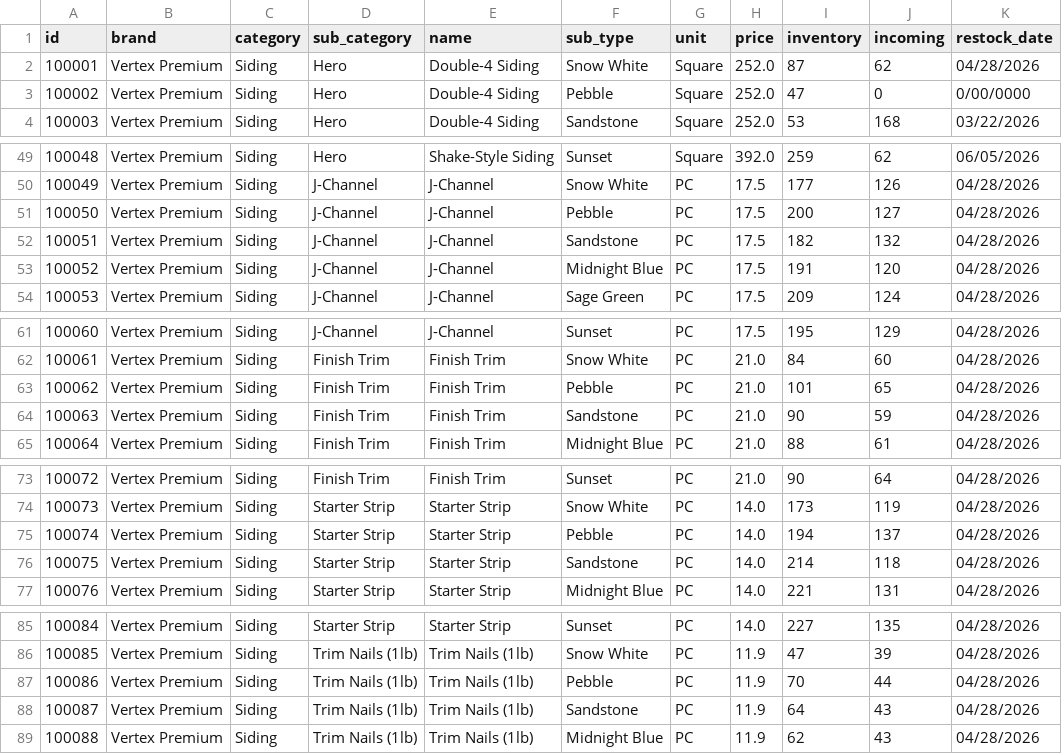
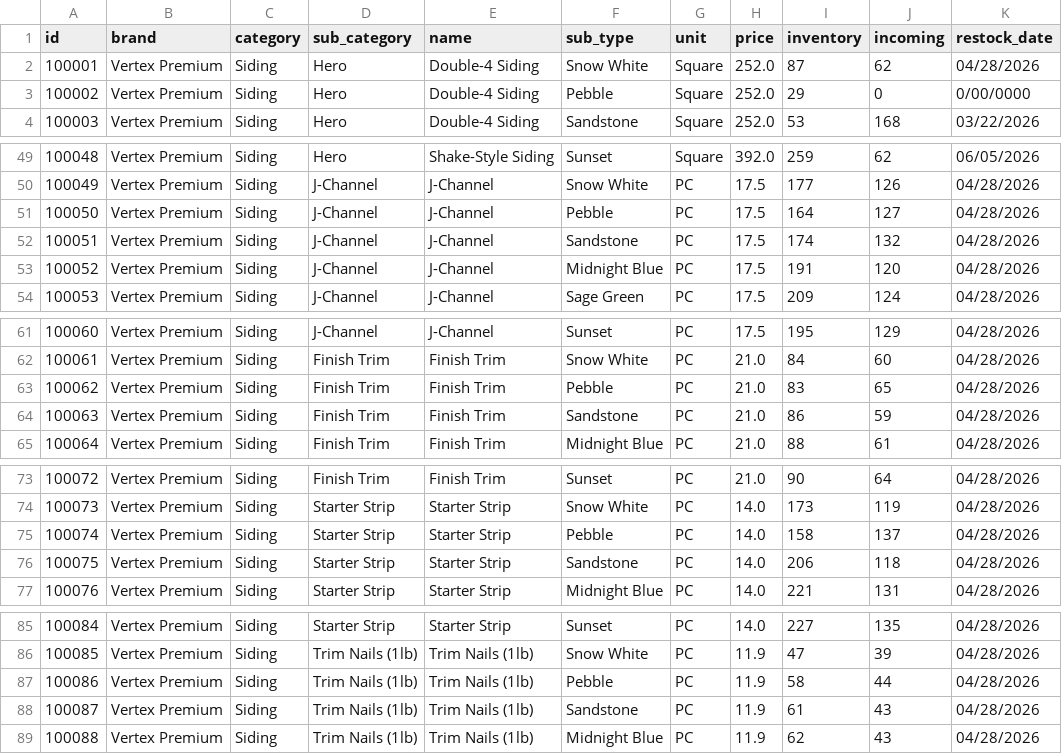
Before and after one commit to FreakingLoki/inventory_simulator, a CSV file: products.csv, drawn as a sheet; only a part is shown, gaps mark what is left out; the diff covers the shown part only.

```diff
--- a/products.csv
+++ b/products.csv
@@ -2,3 +2,3 @@ id,brand,category,sub_category,name,sub_type,unit,price,inventory,incoming,resto
 100001,Vertex Premium,Siding,Hero,Double-4 Siding,Snow White,Square,252.0,87,62,04/28/2026
-100002,Vertex Premium,Siding,Hero,Double-4 Siding,Pebble,Square,252.0,47,0,0/00/0000
+100002,Vertex Premium,Siding,Hero,Double-4 Siding,Pebble,Square,252.0,29,0,0/00/0000
 100003,Vertex Premium,Siding,Hero,Double-4 Siding,Sandstone,Square,252.0,53,168,03/22/2026
@@ -50,4 +50,4 @@ id,brand,category,sub_category,name,sub_type,unit,price,inventory,incoming,resto
 100049,Vertex Premium,Siding,J-Channel,J-Channel,Snow White,PC,17.5,177,126,04/28/2026
-100050,Vertex Premium,Siding,J-Channel,J-Channel,Pebble,PC,17.5,200,127,04/28/2026
-100051,Vertex Premium,Siding,J-Channel,J-Channel,Sandstone,PC,17.5,182,132,04/28/2026
+100050,Vertex Premium,Siding,J-Channel,J-Channel,Pebble,PC,17.5,164,127,04/28/2026
+100051,Vertex Premium,Siding,J-Channel,J-Channel,Sandstone,PC,17.5,174,132,04/28/2026
 100052,Vertex Premium,Siding,J-Channel,J-Channel,Midnight Blue,PC,17.5,191,120,04/28/2026
@@ -62,4 +62,4 @@ id,brand,category,sub_category,name,sub_type,unit,price,inventory,incoming,resto
 100061,Vertex Premium,Siding,Finish Trim,Finish Trim,Snow White,PC,21.0,84,60,04/28/2026
-100062,Vertex Premium,Siding,Finish Trim,Finish Trim,Pebble,PC,21.0,101,65,04/28/2026
-100063,Vertex Premium,Siding,Finish Trim,Finish Trim,Sandstone,PC,21.0,90,59,04/28/2026
+100062,Vertex Premium,Siding,Finish Trim,Finish Trim,Pebble,PC,21.0,83,65,04/28/2026
+100063,Vertex Premium,Siding,Finish Trim,Finish Trim,Sandstone,PC,21.0,86,59,04/28/2026
 100064,Vertex Premium,Siding,Finish Trim,Finish Trim,Midnight Blue,PC,21.0,88,61,04/28/2026
@@ -74,4 +74,4 @@ id,brand,category,sub_category,name,sub_type,unit,price,inventory,incoming,resto
 100073,Vertex Premium,Siding,Starter Strip,Starter Strip,Snow White,PC,14.0,173,119,04/28/2026
-100074,Vertex Premium,Siding,Starter Strip,Starter Strip,Pebble,PC,14.0,194,137,04/28/2026
-100075,Vertex Premium,Siding,Starter Strip,Starter Strip,Sandstone,PC,14.0,214,118,04/28/2026
+100074,Vertex Premium,Siding,Starter Strip,Starter Strip,Pebble,PC,14.0,158,137,04/28/2026
+100075,Vertex Premium,Siding,Starter Strip,Starter Strip,Sandstone,PC,14.0,206,118,04/28/2026
 100076,Vertex Premium,Siding,Starter Strip,Starter Strip,Midnight Blue,PC,14.0,221,131,04/28/2026
@@ -86,4 +86,4 @@ id,brand,category,sub_category,name,sub_type,unit,price,inventory,incoming,resto
 100085,Vertex Premium,Siding,Trim Nails (1lb),Trim Nails (1lb),Snow White,PC,11.9,47,39,04/28/2026
-100086,Vertex Premium,Siding,Trim Nails (1lb),Trim Nails (1lb),Pebble,PC,11.9,70,44,04/28/2026
-100087,Vertex Premium,Siding,Trim Nails (1lb),Trim Nails (1lb),Sandstone,PC,11.9,64,43,04/28/2026
+100086,Vertex Premium,Siding,Trim Nails (1lb),Trim Nails (1lb),Pebble,PC,11.9,58,44,04/28/2026
+100087,Vertex Premium,Siding,Trim Nails (1lb),Trim Nails (1lb),Sandstone,PC,11.9,61,43,04/28/2026
 100088,Vertex Premium,Siding,Trim Nails (1lb),Trim Nails (1lb),Midnight Blue,PC,11.9,62,43,04/28/2026
```
Also changed, not shown: 1 edited cell elsewhere in this file, customers.csv, 2 other files.
